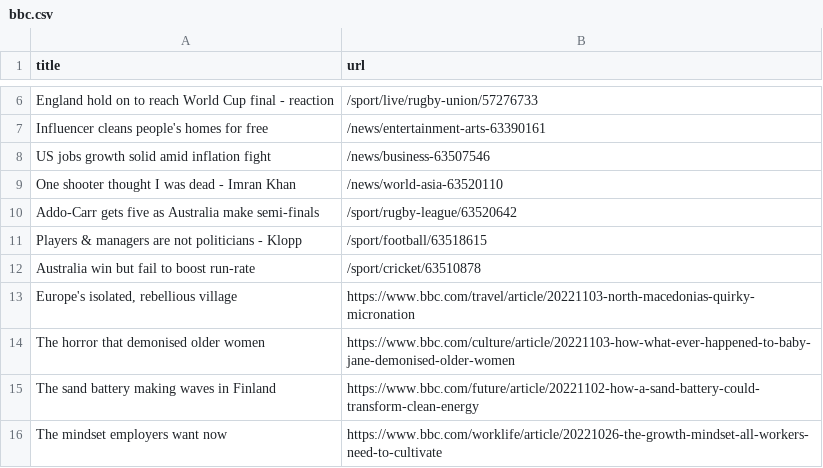
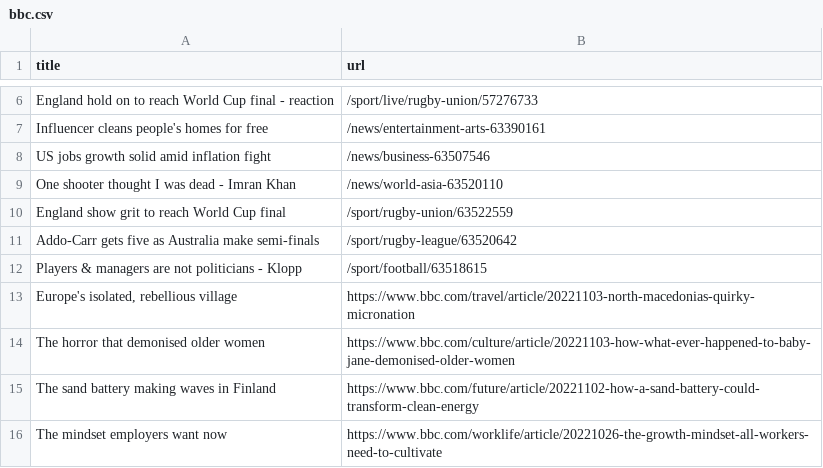
Before and after one commit to cpohkwan/automatic-scraper-bbc, a CSV file: bbc.csv, drawn as a sheet; only a part is shown, gaps mark what is left out; removed rows and columns are numbered as before the commit, all else as after; the diff names each change by its address in the sheet, - before the commit and + after, or states it on an @@ line.

```diff
--- a/bbc.csv
+++ b/bbc.csv
+row 10: England show grit to reach World Cup final | /sport/rugby-union/63522559
-row 12: Australia win but fail to boost run-rate | /sport/cricket/63510878
```
